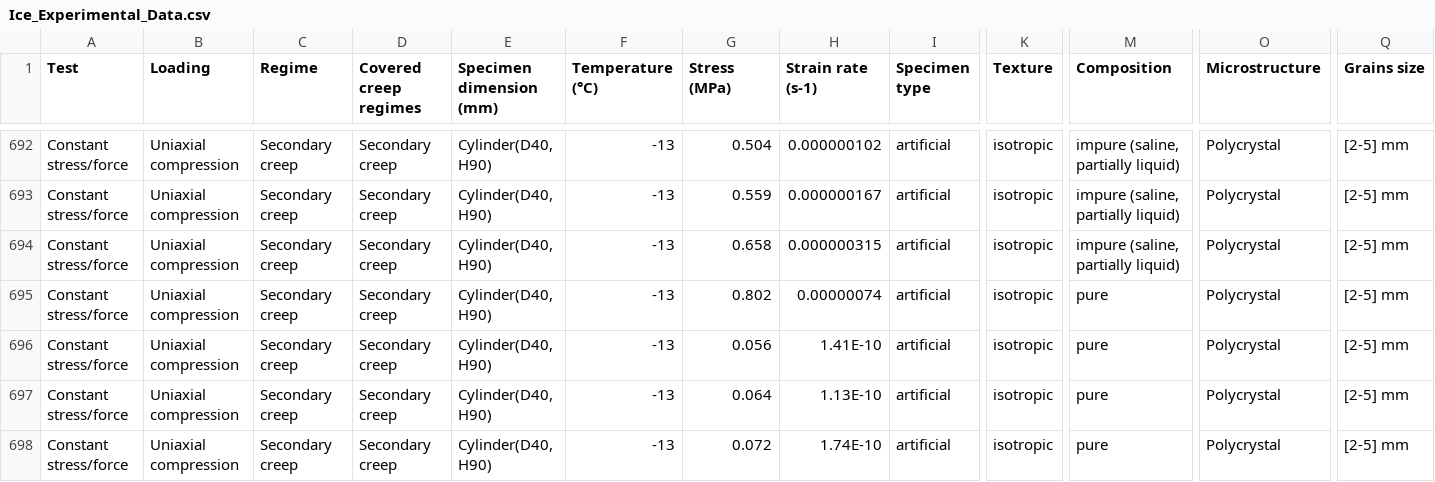
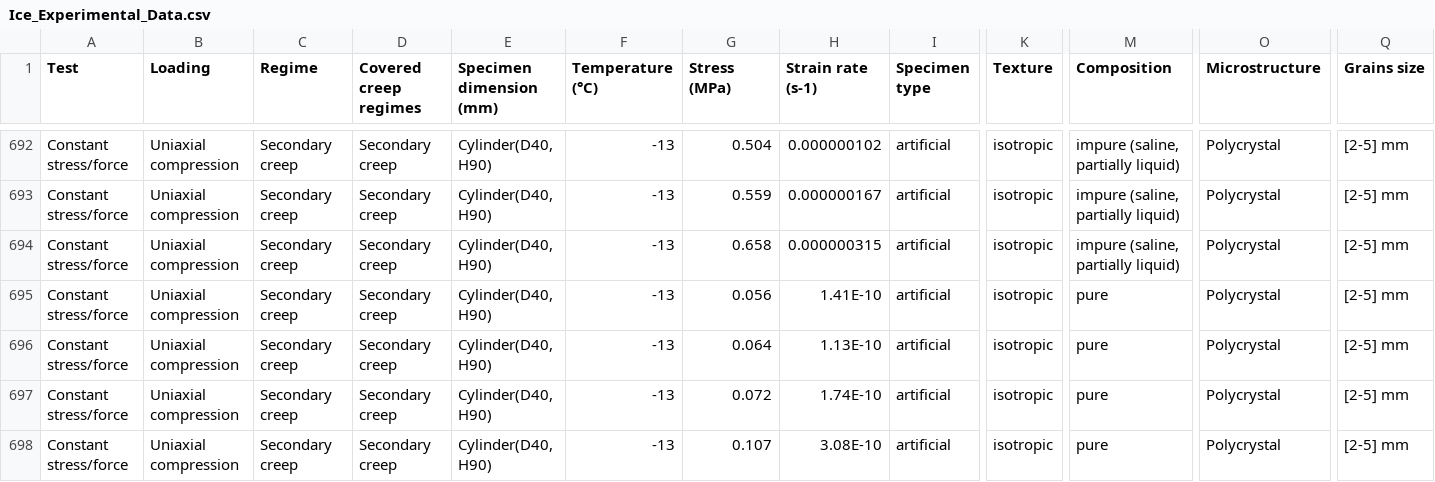
Before and after one commit to montagnat/IceMechaData, a CSV file: data/Ice_Experimental_Data.csv, drawn as a sheet; only a part is shown, gaps mark what is left out; the shorter side is filled out with more unchanged rows; rows hold the shown columns only; the diff names each change by its address in the sheet, - before the commit and + after, or states it on an @@ line.

Commit message:
Edit Ice_Experimental_Data.csv

```diff
--- a/data/Ice_Experimental_Data.csv
+++ b/data/Ice_Experimental_Data.csv
-row 695: Constant stress/force | Uniaxial compression | Secondary creep | Secondary creep | Cylinder(D40, H90) | -13 | 0.802 | 0.00000074 | artificial | isotropic | pure | Polycrystal | [2-5] mm
```
